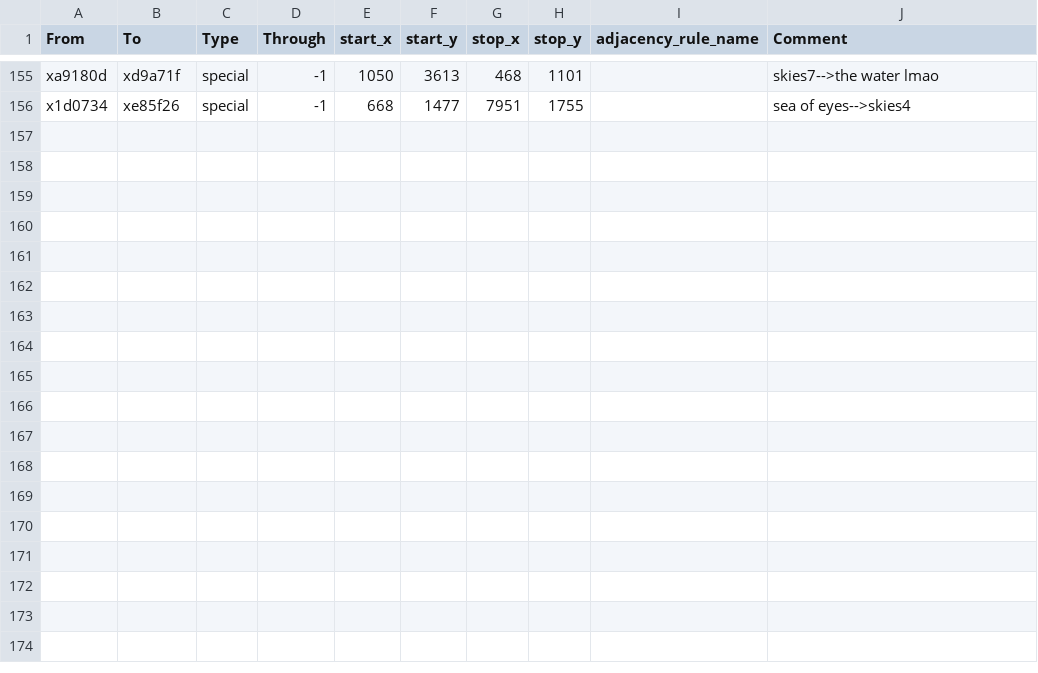
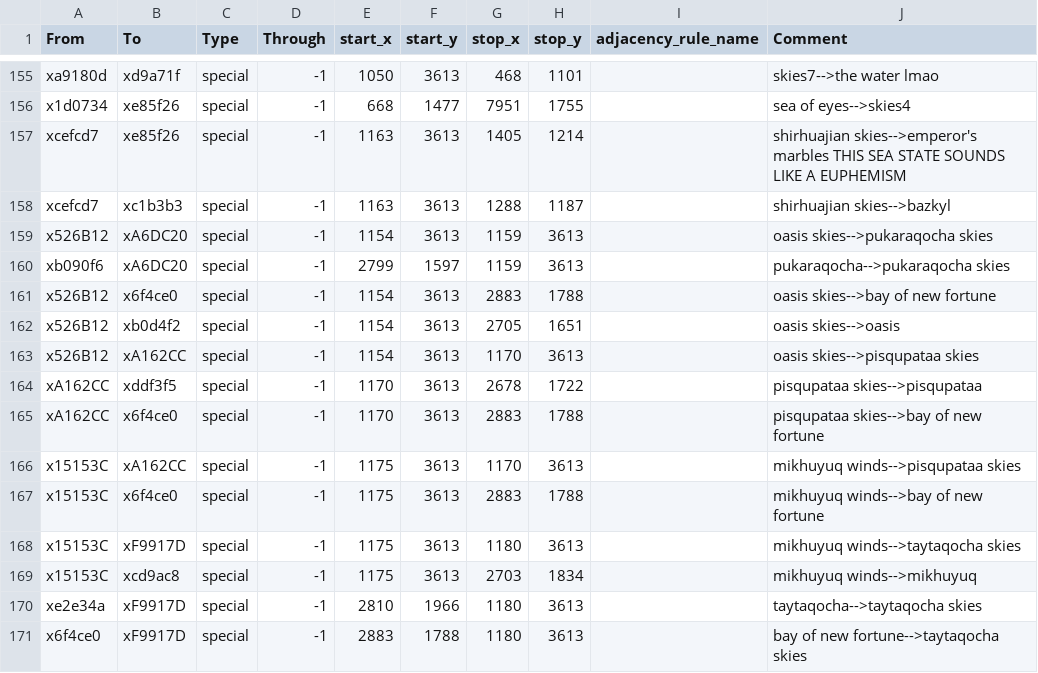
Before and after one commit to Nightingale1997/Realms-of-Exether, a CSV file: map_data/adjacencies.csv, drawn as a sheet; only a part is shown, gaps mark what is left out; the diff names each change by its address in the sheet, - before the commit and + after, or states it on an @@ line.

Commit message:
pisku-pisqa-pischka PISSPOT SKIES

```diff
--- a/map_data/adjacencies.csv
+++ b/map_data/adjacencies.csv
+row 157: xcefcd7 | xe85f26 | special | -1 | 1163 | 3613 | 1405 | 1214 |  | shirhuajian skies-->emperor's marbles THIS SEA STATE SOUNDS LIKE A EUPHEMISM
+row 158: xcefcd7 | xc1b3b3 | special | -1 | 1163 | 3613 | 1288 | 1187 |  | shirhuajian skies-->bazkyl
+row 159: x526B12 | xA6DC20 | special | -1 | 1154 | 3613 | 1159 | 3613 |  | oasis skies-->pukaraqocha skies
+row 160: xb090f6 | xA6DC20 | special | -1 | 2799 | 1597 | 1159 | 3613 |  | pukaraqocha-->pukaraqocha skies
+row 161: x526B12 | x6f4ce0 | special | -1 | 1154 | 3613 | 2883 | 1788 |  | oasis skies-->bay of new fortune
+row 162: x526B12 | xb0d4f2 | special | -1 | 1154 | 3613 | 2705 | 1651 |  | oasis skies-->oasis
+row 163: x526B12 | xA162CC | special | -1 | 1154 | 3613 | 1170 | 3613 |  | oasis skies-->pisqupataa skies
+row 164: xA162CC | xddf3f5 | special | -1 | 1170 | 3613 | 2678 | 1722 |  | pisqupataa skies-->pisqupataa
+row 165: xA162CC | x6f4ce0 | special | -1 | 1170 | 3613 | 2883 | 1788 |  | pisqupataa skies-->bay of new fortune
+row 166: x15153C | xA162CC | special | -1 | 1175 | 3613 | 1170 | 3613 |  | mikhuyuq winds-->pisqupataa skies
+row 167: x15153C | x6f4ce0 | special | -1 | 1175 | 3613 | 2883 | 1788 |  | mikhuyuq winds-->bay of new fortune
+row 168: x15153C | xF9917D | special | -1 | 1175 | 3613 | 1180 | 3613 |  | mikhuyuq winds-->taytaqocha skies
+row 169: x15153C | xcd9ac8 | special | -1 | 1175 | 3613 | 2703 | 1834 |  | mikhuyuq winds-->mikhuyuq
+row 170: xe2e34a | xF9917D | special | -1 | 2810 | 1966 | 1180 | 3613 |  | taytaqocha-->taytaqocha skies
+row 171: x6f4ce0 | xF9917D | special | -1 | 2883 | 1788 | 1180 | 3613 |  | bay of new fortune-->taytaqocha skies
```
Also changed, not shown: 3 other files.
